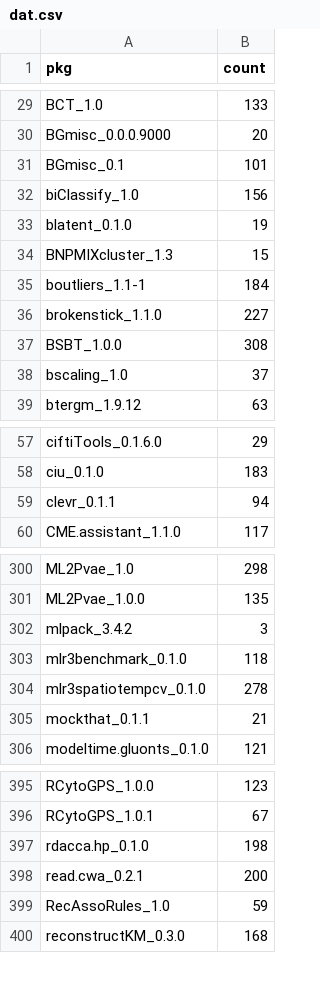
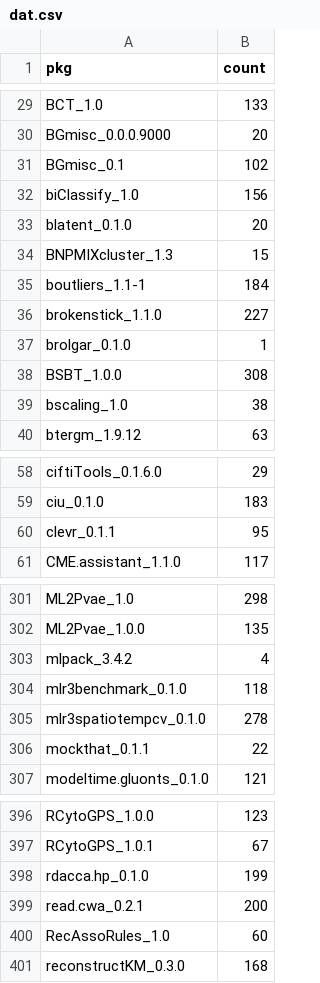
Before and after one commit to tjtnew/newbies, a CSV file: dat.csv, drawn as a sheet; only a part is shown, gaps mark what is left out; the diff covers the shown part only.

```diff
--- a/dat.csv
+++ b/dat.csv
@@ -30,5 +30,5 @@
 "BGmisc_0.0.0.9000",20
-"BGmisc_0.1",101
+"BGmisc_0.1",102
 "biClassify_1.0",156
-"blatent_0.1.0",19
+"blatent_0.1.0",20
 "BNPMIXcluster_1.3",15
@@ -36,4 +36,5 @@
 "brokenstick_1.1.0",227
+"brolgar_0.1.0",1
 "BSBT_1.0.0",308
-"bscaling_1.0",37
+"bscaling_1.0",38
 "btergm_1.9.12",63
@@ -58,3 +59,3 @@
 "ciu_0.1.0",183
-"clevr_0.1.1",94
+"clevr_0.1.1",95
 "CME.assistant_1.1.0",117
@@ -301,6 +302,6 @@
 "ML2Pvae_1.0.0",135
-"mlpack_3.4.2",3
+"mlpack_3.4.2",4
 "mlr3benchmark_0.1.0",118
 "mlr3spatiotempcv_0.1.0",278
-"mockthat_0.1.1",21
+"mockthat_0.1.1",22
 "modeltime.gluonts_0.1.0",121
@@ -396,5 +397,5 @@
 "RCytoGPS_1.0.1",67
-"rdacca.hp_0.1.0",198
+"rdacca.hp_0.1.0",199
 "read.cwa_0.2.1",200
-"RecAssoRules_1.0",59
+"RecAssoRules_1.0",60
 "reconstructKM_0.3.0",168
```
Also changed, not shown: 17 edited cells elsewhere in this file.
